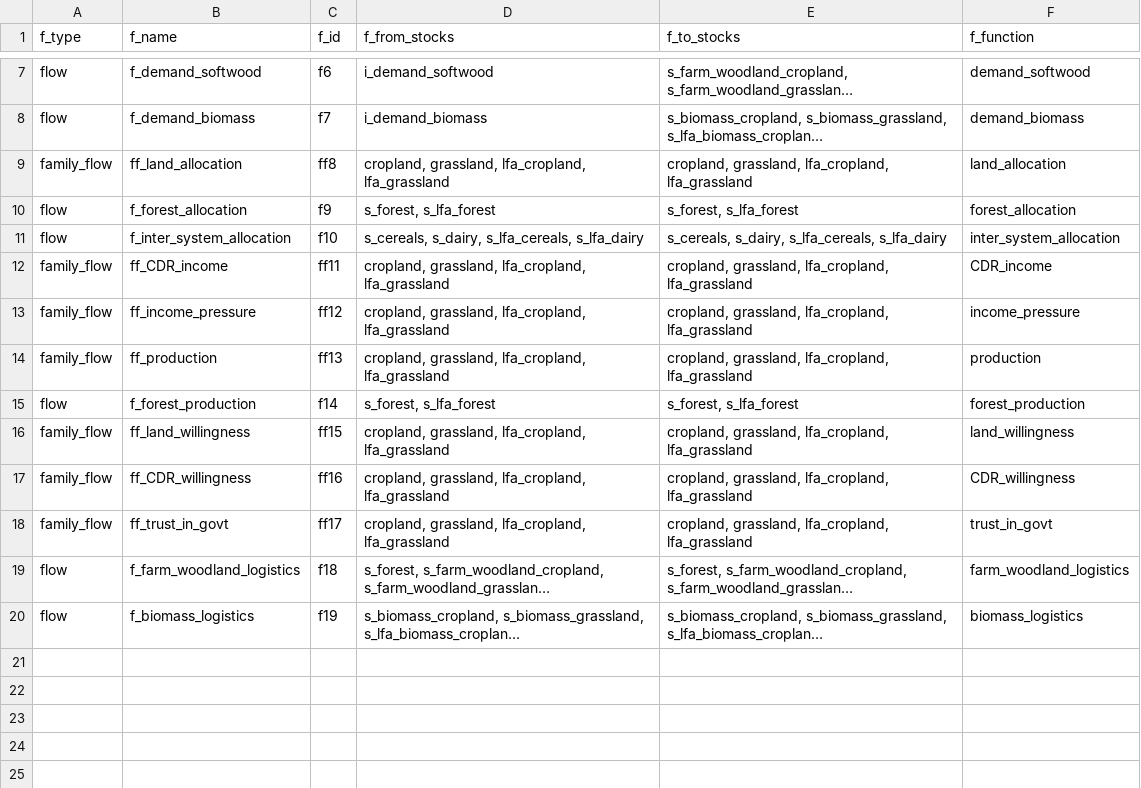
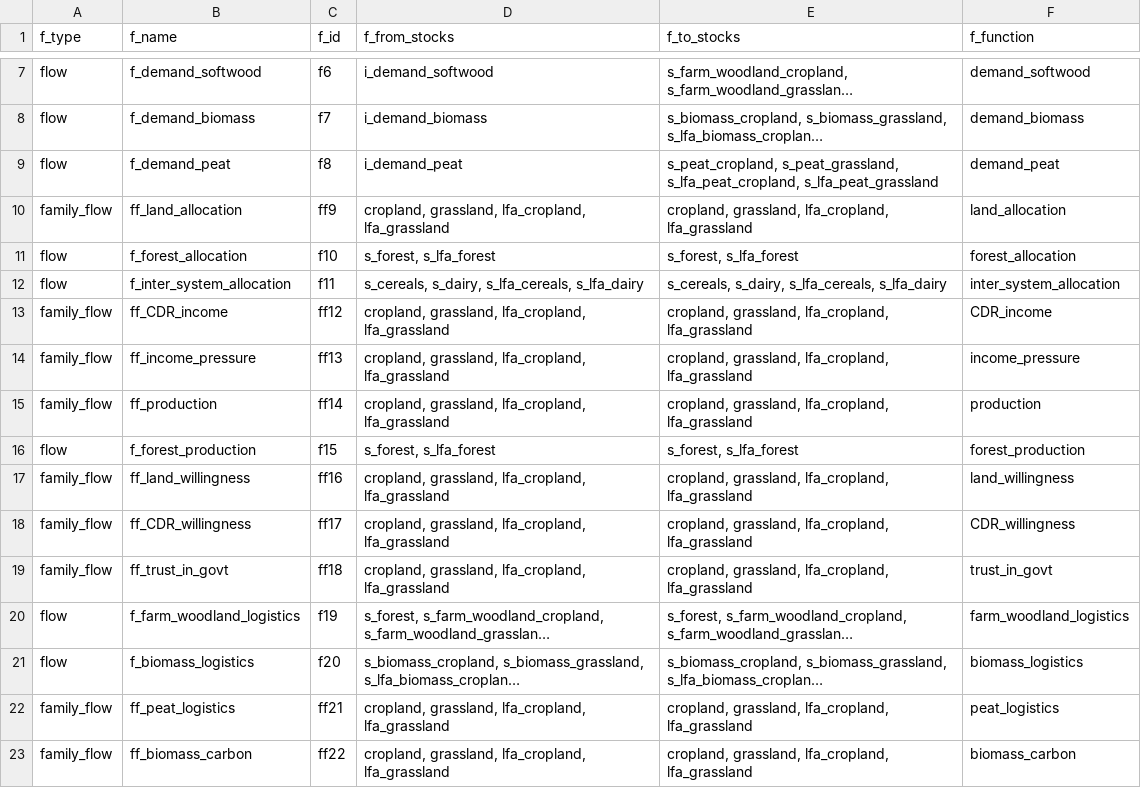
Before and after one commit to OliPerkins1987/LULCSD, a CSV file: mod/Flows.csv, drawn as a sheet; only a part is shown, gaps mark what is left out; long unchanged cells end in …; addresses are those after the commit; the diff names each change by its address in the sheet, - before the commit and + after, or states it on an @@ line.

Commit message:
Peat, peat logistics & carbon flows

```diff
--- a/mod/Flows.csv
+++ b/mod/Flows.csv
+row 9: flow | f_demand_peat | f8 | i_demand_peat | s_peat_cropland, s_peat_grassland, s_lfa_peat_cropland, s_lfa_peat_grassland | demand_peat
-C10 (f_id): ff8
+C10 (f_id): ff9
-C11 (f_id): f9
+C11 (f_id): f10
-C12 (f_id): f10
+C12 (f_id): f11
-C13 (f_id): ff11
+C13 (f_id): ff12
-C14 (f_id): ff12
+C14 (f_id): ff13
-C15 (f_id): ff13
+C15 (f_id): ff14
-C16 (f_id): f14
+C16 (f_id): f15
-C17 (f_id): ff15
+C17 (f_id): ff16
-C18 (f_id): ff16
+C18 (f_id): ff17
-C19 (f_id): ff17
+C19 (f_id): ff18
-C20 (f_id): f18
+C20 (f_id): f19
-C21 (f_id): f19
+C21 (f_id): f20
+row 22: family_flow | ff_peat_logistics | ff21 | cropland, grassland, lfa_cropland, lfa_grassland | cropland, grassland, lfa_cropland, lfa_grassland | peat_logistics
+row 23: family_flow | ff_biomass_carbon | ff22 | cropland, grassland, lfa_cropland, lfa_grassland | cropland, grassland, lfa_cropland, lfa_grassland | biomass_carbon
```
Also changed, not shown: mod/Initial_parameters.csv, mod/Stocks.csv, 22 other files.
